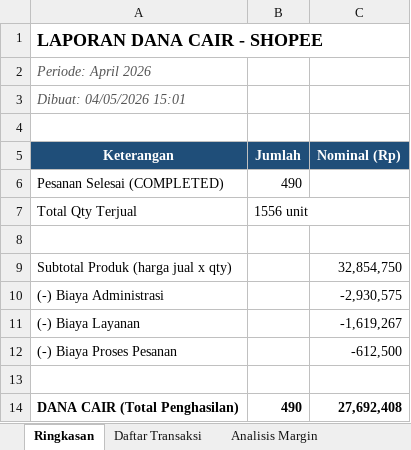
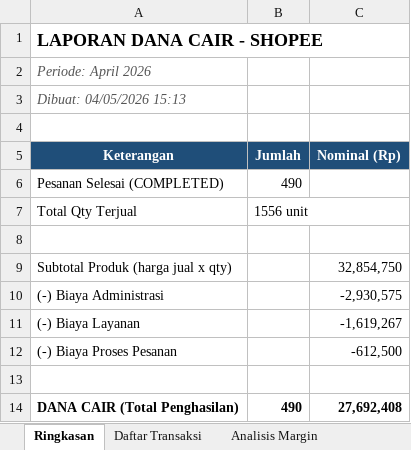
Before and after one commit to bagitulis/omni, an Excel workbook: scripts/finance-reports/output/Laporan_Dana_Cair_Shopee_April_2026.xlsx, sheet Ringkasan, drawn as a sheet; values as stored, in another font and other column widths than the file's, no borders; the diff names each change by its address in the sheet, - before the commit and + after, or states it on an @@ line.

```diff
--- a/scripts/finance-reports/output/Laporan_Dana_Cair_Shopee_April_2026.xlsx (sheet Ringkasan)
+++ b/scripts/finance-reports/output/Laporan_Dana_Cair_Shopee_April_2026.xlsx (sheet Ringkasan)
-A3 (Keterangan): Dibuat: 04/05/2026 15:01
+A3 (Keterangan): Dibuat: 04/05/2026 15:13
```
Also changed, not shown: sheet Analisis Margin, sheet Data Modal (Referensi), 1 other file.
